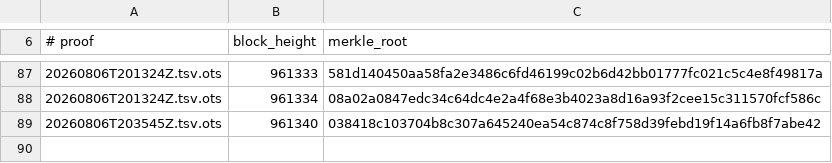
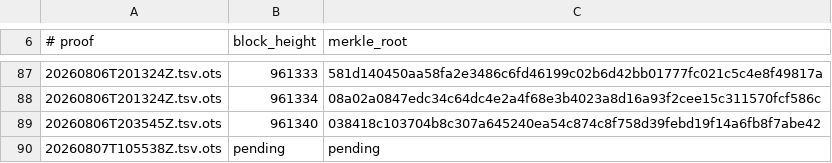
Before and after one commit to bigmark222/tamperguard-anchors, a TSV file: stamps/BLOCKS.tsv, drawn as a sheet; only a part is shown, gaps mark what is left out.

```diff
--- a/stamps/BLOCKS.tsv
+++ b/stamps/BLOCKS.tsv
@@ -89 +89,2 @@
 20260806T203545Z.tsv.ots	961340	038418c103704b8c307a645240ea54c874c8f758d39febd19f14a6fb8f7abe42
+20260807T105538Z.tsv.ots	pending	pending
```
Also changed, not shown: 2 other files.
